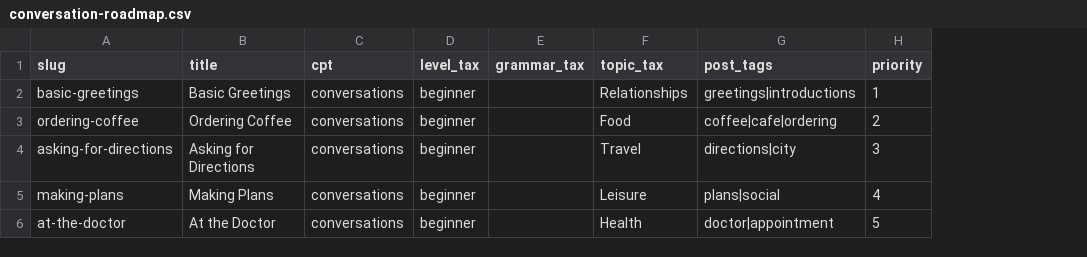
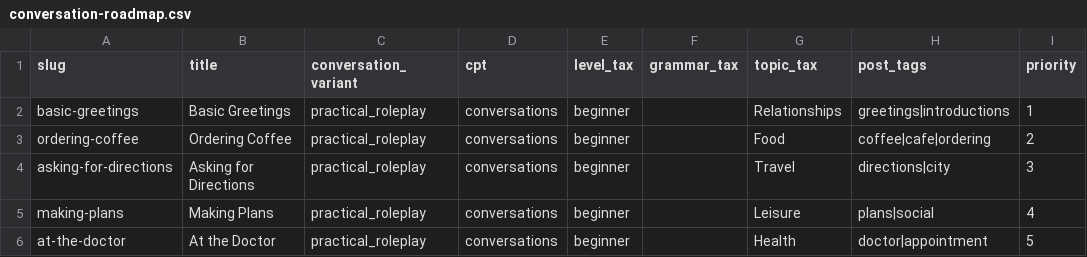
Before and after one commit to JotaNota/Spanishnova_web, a CSV file: docs/content-system/content-plan/conversation-roadmap.csv, drawn as a sheet; only a part is shown; the diff names each change by its address in the sheet, - before the commit and + after, or states it on an @@ line.

Commit message:
Add conversation variant to roadmap

```diff
--- a/docs/content-system/content-plan/conversation-roadmap.csv
+++ b/docs/content-system/content-plan/conversation-roadmap.csv
+column C (conversation_variant), rows 2-6: all practical_roleplay
```
